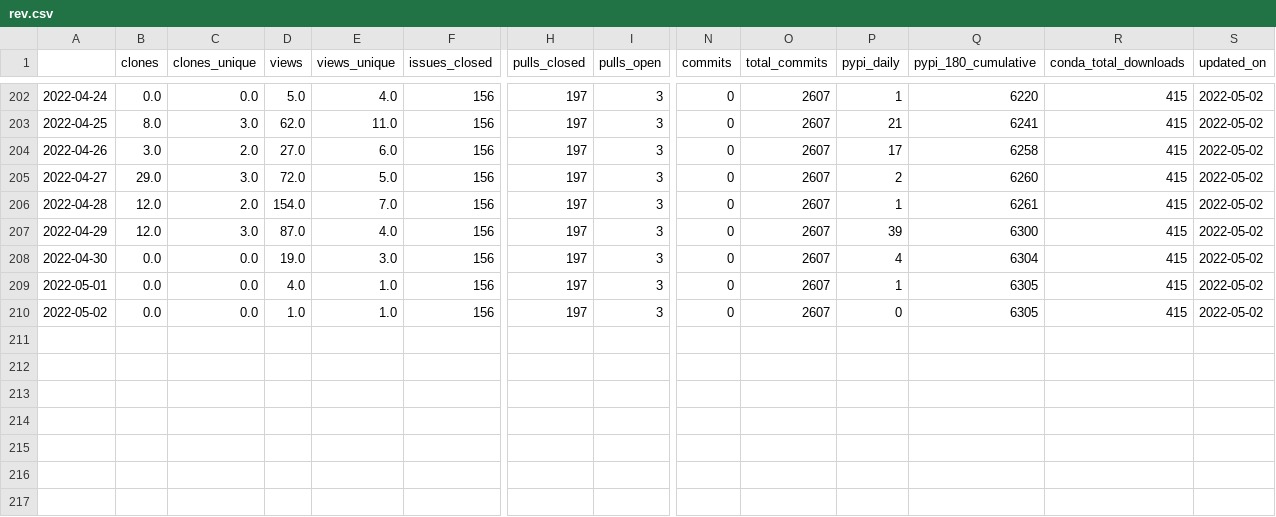
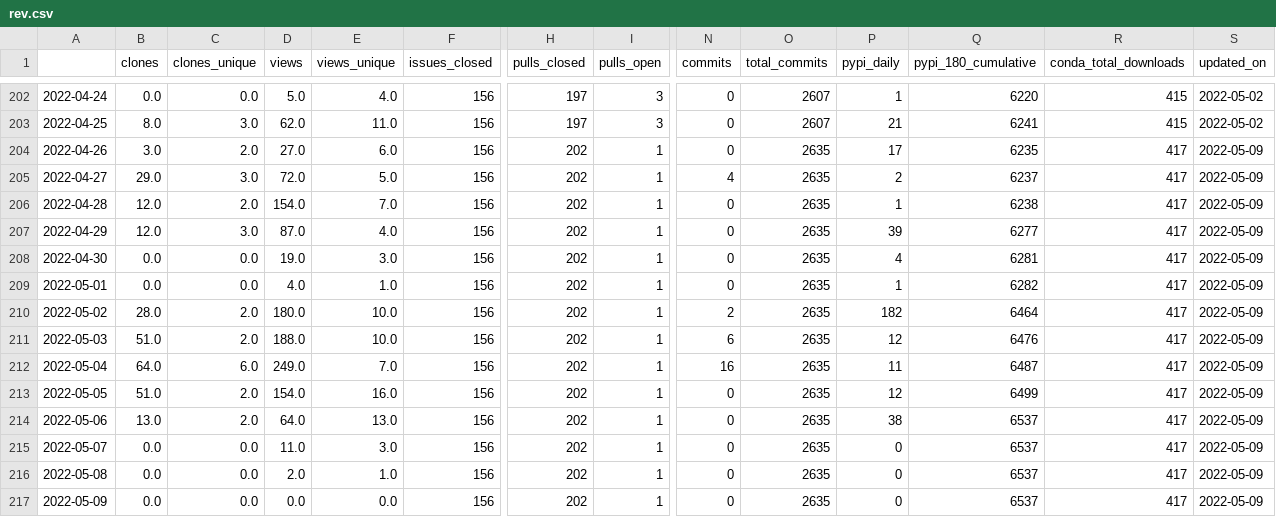
Before and after one commit to NREL/osos, a CSV file: data/rev.csv, drawn as a sheet; only a part is shown, gaps mark what is left out; rows hold the shown columns only; the diff names each change by its address in the sheet, - before the commit and + after, or states it on an @@ line.

Commit message:
update osos data and plots

```diff
--- a/data/rev.csv
+++ b/data/rev.csv
-H204:H210 (pulls_closed): 197
+H204:H210 (pulls_closed): 202
-I204:I210 (pulls_open): 3
+I204:I210 (pulls_open): 1
-O204:O210 (total_commits): 2607
+O204:O210 (total_commits): 2635
-Q204 (pypi_180_cumulative): 6258
+Q204 (pypi_180_cumulative): 6235
-R204:R210 (conda_total_downloads): 415
+R204:R210 (conda_total_downloads): 417
-S204:S210 (updated_on): 2022-05-02
+S204:S210 (updated_on): 2022-05-09
-N205 (commits): 0
+N205 (commits): 4
-Q205 (pypi_180_cumulative): 6260
+Q205 (pypi_180_cumulative): 6237
-Q206 (pypi_180_cumulative): 6261
+Q206 (pypi_180_cumulative): 6238
-Q207 (pypi_180_cumulative): 6300
+Q207 (pypi_180_cumulative): 6277
-Q208 (pypi_180_cumulative): 6304
+Q208 (pypi_180_cumulative): 6281
-Q209 (pypi_180_cumulative): 6305
+Q209 (pypi_180_cumulative): 6282
-B210 (clones): 0.0
+B210 (clones): 28.0
-C210 (clones_unique): 0.0
+C210 (clones_unique): 2.0
-D210 (views): 1.0
+D210 (views): 180.0
-E210 (views_unique): 1.0
+E210 (views_unique): 10.0
-N210 (commits): 0
+N210 (commits): 2
-P210 (pypi_daily): 0
+P210 (pypi_daily): 182
-Q210 (pypi_180_cumulative): 6305
+Q210 (pypi_180_cumulative): 6464
+row 211: 2022-05-03 | 51.0 | 2.0 | 188.0 | 10.0 | 156 | 202 | 1 | 6 | 2635 | 12 | 6476 | 417 | 2022-05-09
+row 212: 2022-05-04 | 64.0 | 6.0 | 249.0 | 7.0 | 156 | 202 | 1 | 16 | 2635 | 11 | 6487 | 417 | 2022-05-09
+row 213: 2022-05-05 | 51.0 | 2.0 | 154.0 | 16.0 | 156 | 202 | 1 | 0 | 2635 | 12 | 6499 | 417 | 2022-05-09
+row 214: 2022-05-06 | 13.0 | 2.0 | 64.0 | 13.0 | 156 | 202 | 1 | 0 | 2635 | 38 | 6537 | 417 | 2022-05-09
+row 215: 2022-05-07 | 0.0 | 0.0 | 11.0 | 3.0 | 156 | 202 | 1 | 0 | 2635 | 0 | 6537 | 417 | 2022-05-09
+row 216: 2022-05-08 | 0.0 | 0.0 | 2.0 | 1.0 | 156 | 202 | 1 | 0 | 2635 | 0 | 6537 | 417 | 2022-05-09
+row 217: 2022-05-09 | 0.0 | 0.0 | 0.0 | 0.0 | 156 | 202 | 1 | 0 | 2635 | 0 | 6537 | 417 | 2022-05-09
```
Also changed, not shown: data/nrwal.csv, data/osos.csv, 18 other files.
